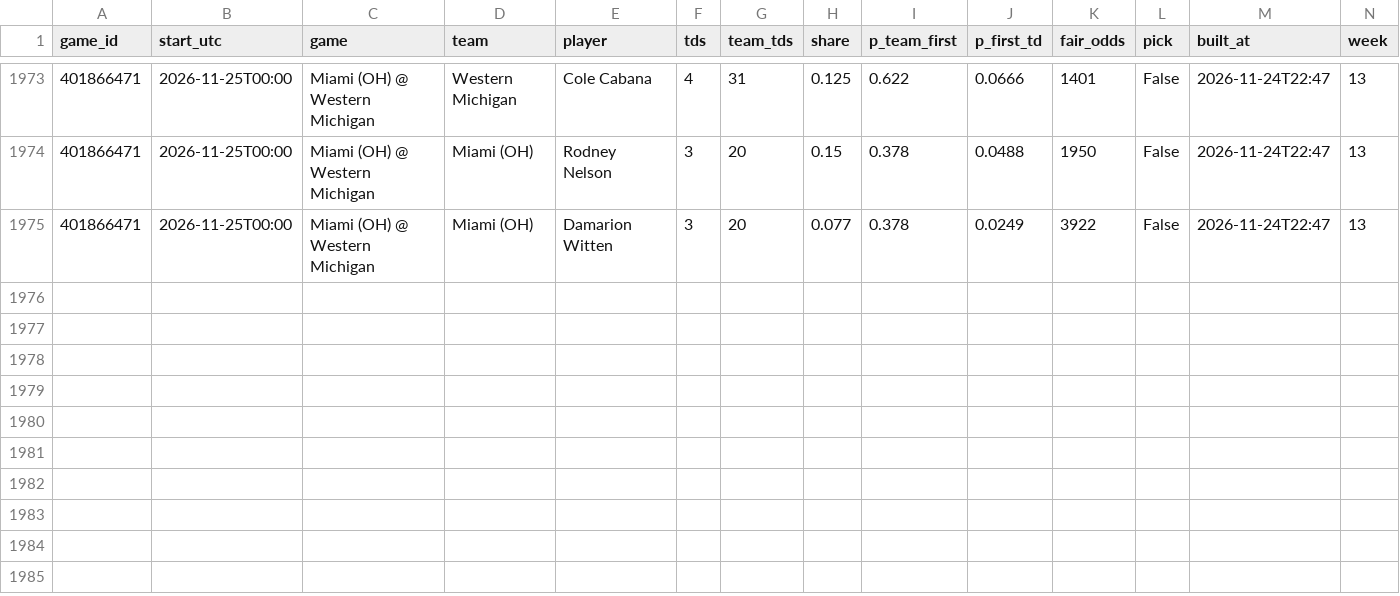
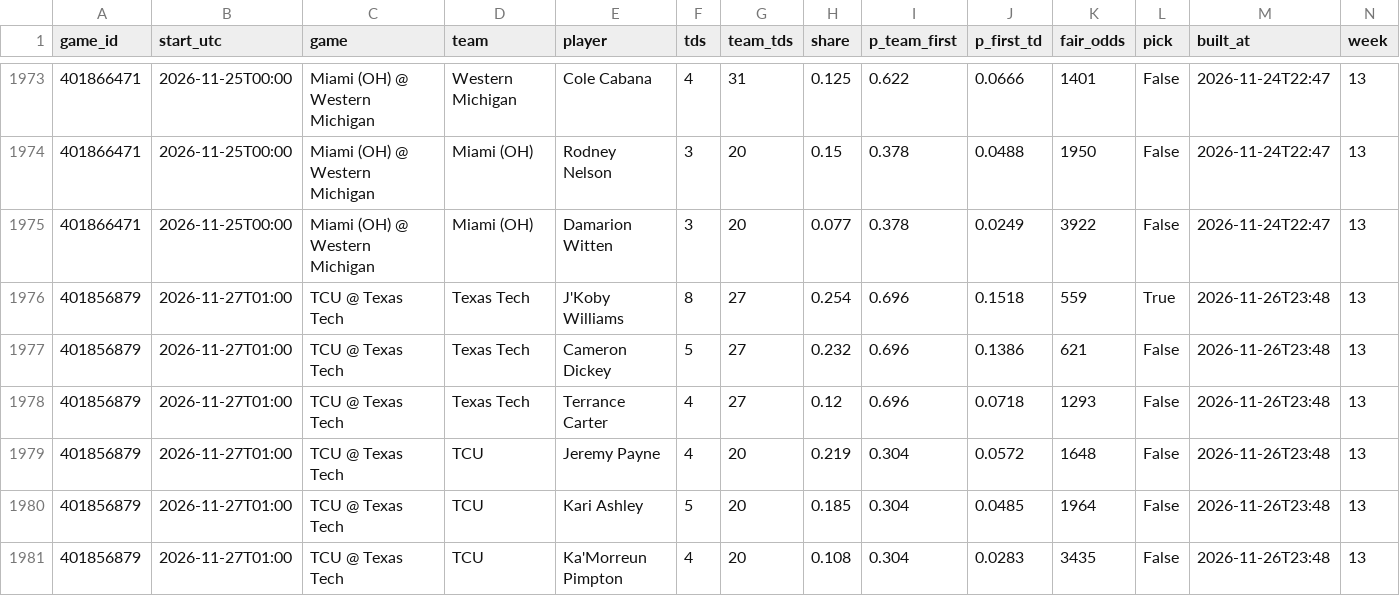
Before and after one commit to btaber-tech/cfb-handicap-model-2026, a CSV file: extracted_data/first_td_scorecard_2026.csv, drawn as a sheet; only a part is shown, gaps mark what is left out; rows hold the shown columns only; the diff names each change by its address in the sheet, - before the commit and + after, or states it on an @@ line.

```diff
--- a/extracted_data/first_td_scorecard_2026.csv
+++ b/extracted_data/first_td_scorecard_2026.csv
+row 1976: 401856879 | 2026-11-27T01:00 | TCU @ Texas Tech | Texas Tech | J'Koby Williams | 8 | 27 | 0.254 | 0.696 | 0.1518 | 559 | True | 2026-11-26T23:48 | 13
+row 1977: 401856879 | 2026-11-27T01:00 | TCU @ Texas Tech | Texas Tech | Cameron Dickey | 5 | 27 | 0.232 | 0.696 | 0.1386 | 621 | False | 2026-11-26T23:48 | 13
+row 1978: 401856879 | 2026-11-27T01:00 | TCU @ Texas Tech | Texas Tech | Terrance Carter | 4 | 27 | 0.12 | 0.696 | 0.0718 | 1293 | False | 2026-11-26T23:48 | 13
+row 1979: 401856879 | 2026-11-27T01:00 | TCU @ Texas Tech | TCU | Jeremy Payne | 4 | 20 | 0.219 | 0.304 | 0.0572 | 1648 | False | 2026-11-26T23:48 | 13
+row 1980: 401856879 | 2026-11-27T01:00 | TCU @ Texas Tech | TCU | Kari Ashley | 5 | 20 | 0.185 | 0.304 | 0.0485 | 1964 | False | 2026-11-26T23:48 | 13
+row 1981: 401856879 | 2026-11-27T01:00 | TCU @ Texas Tech | TCU | Ka'Morreun Pimpton | 4 | 20 | 0.108 | 0.304 | 0.0283 | 3435 | False | 2026-11-26T23:48 | 13
```
Also changed, not shown: extracted_data/first_td_picks_week13_2026.csv.
